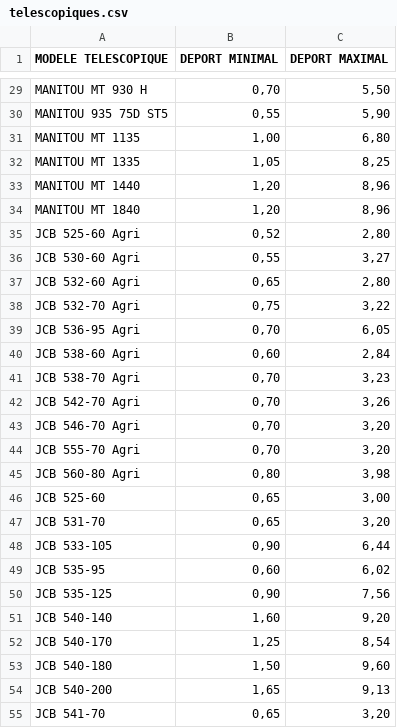
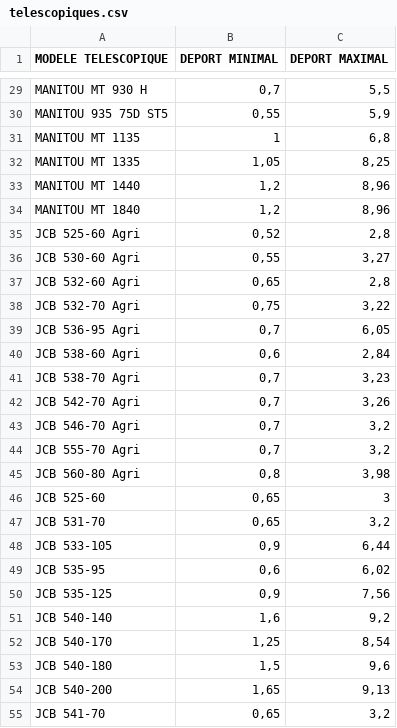
Before and after one commit to gk2jvyk6mb-bot/configurateur-pousse-tas-sopema, a CSV file: telescopiques.csv, drawn as a sheet; only a part is shown, gaps mark what is left out; the diff covers the shown part only; the diff names each change by its address in the sheet, - before the commit and + after, or states it on an @@ line.

```diff
--- a/telescopiques.csv
+++ b/telescopiques.csv
-B29 (DEPORT MINIMAL): 0,70
+B29 (DEPORT MINIMAL): 0,7
-C29 (DEPORT MAXIMAL): 5,50
+C29 (DEPORT MAXIMAL): 5,5
-C30 (DEPORT MAXIMAL): 5,90
+C30 (DEPORT MAXIMAL): 5,9
-B31 (DEPORT MINIMAL): 1,00
+B31 (DEPORT MINIMAL): 1
-C31 (DEPORT MAXIMAL): 6,80
+C31 (DEPORT MAXIMAL): 6,8
-B33:B34 (DEPORT MINIMAL): 1,20
+B33:B34 (DEPORT MINIMAL): 1,2
-C35 (DEPORT MAXIMAL): 2,80
+C35 (DEPORT MAXIMAL): 2,8
-C37 (DEPORT MAXIMAL): 2,80
+C37 (DEPORT MAXIMAL): 2,8
-B39 (DEPORT MINIMAL): 0,70
+B39 (DEPORT MINIMAL): 0,7
-B40 (DEPORT MINIMAL): 0,60
+B40 (DEPORT MINIMAL): 0,6
-B41:B44 (DEPORT MINIMAL): 0,70
+B41:B44 (DEPORT MINIMAL): 0,7
-C43:C44 (DEPORT MAXIMAL): 3,20
+C43:C44 (DEPORT MAXIMAL): 3,2
-B45 (DEPORT MINIMAL): 0,80
+B45 (DEPORT MINIMAL): 0,8
-C46 (DEPORT MAXIMAL): 3,00
+C46 (DEPORT MAXIMAL): 3
-C47 (DEPORT MAXIMAL): 3,20
+C47 (DEPORT MAXIMAL): 3,2
-B48 (DEPORT MINIMAL): 0,90
+B48 (DEPORT MINIMAL): 0,9
-B49 (DEPORT MINIMAL): 0,60
+B49 (DEPORT MINIMAL): 0,6
-B50 (DEPORT MINIMAL): 0,90
+B50 (DEPORT MINIMAL): 0,9
-B51 (DEPORT MINIMAL): 1,60
+B51 (DEPORT MINIMAL): 1,6
-C51 (DEPORT MAXIMAL): 9,20
+C51 (DEPORT MAXIMAL): 9,2
-B53 (DEPORT MINIMAL): 1,50
+B53 (DEPORT MINIMAL): 1,5
-C53 (DEPORT MAXIMAL): 9,60
+C53 (DEPORT MAXIMAL): 9,6
-C55 (DEPORT MAXIMAL): 3,20
+C55 (DEPORT MAXIMAL): 3,2
```
Also changed, not shown: 1 removed row and 154 edited cells elsewhere in this file.
